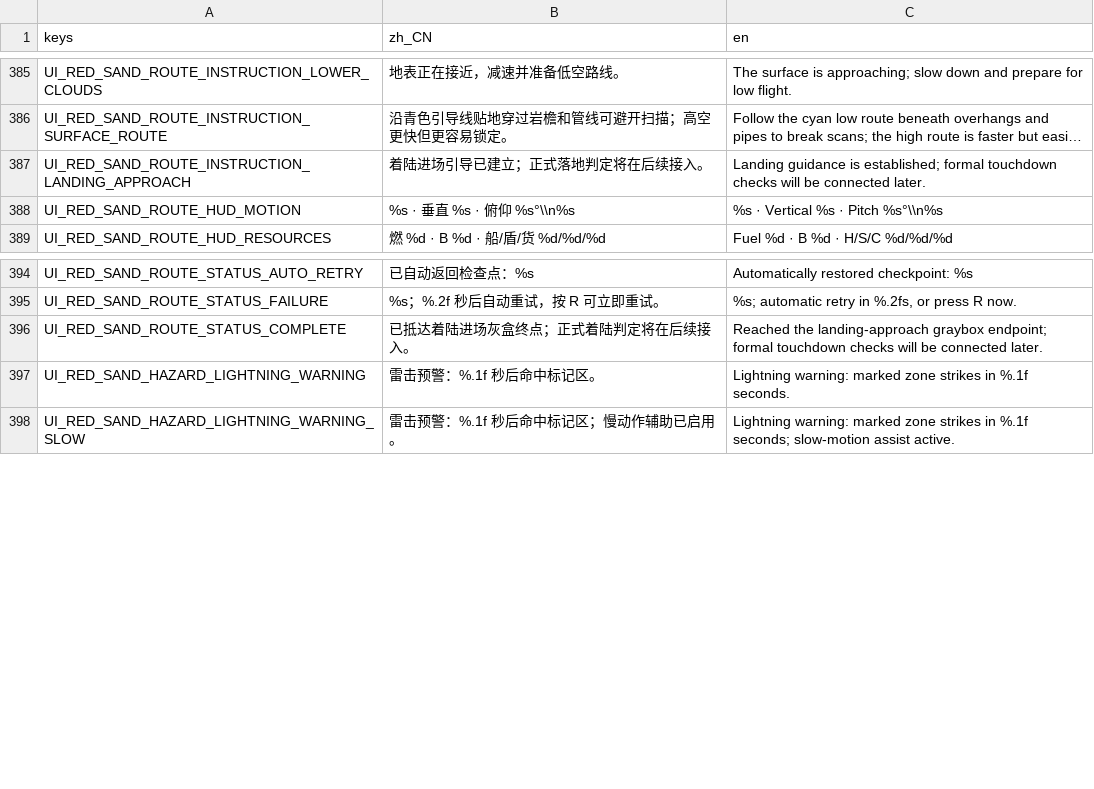
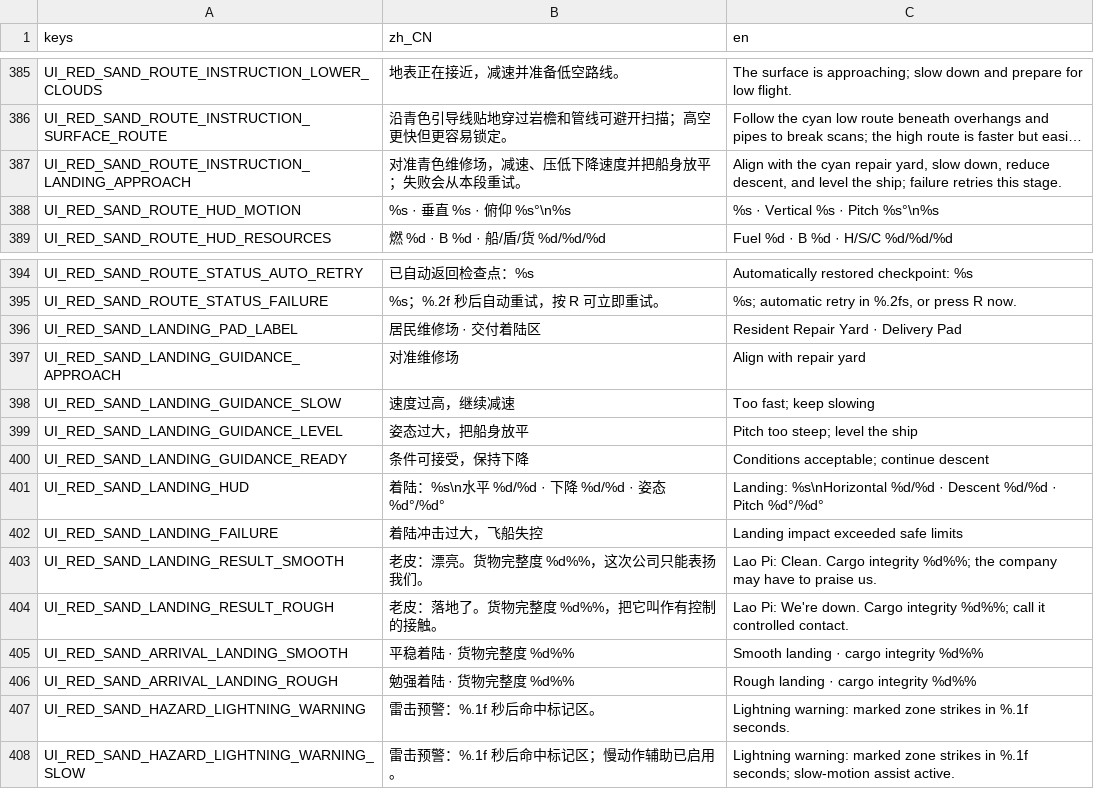
Before and after one commit to yza167-jp/universe_deliver_2d, a CSV file: data/localization/game_text.csv, drawn as a sheet; only a part is shown, gaps mark what is left out; long unchanged cells end in …; removed rows and columns are numbered as before the commit, all else as after; the diff names each change by its address in the sheet, - before the commit and + after, or states it on an @@ line.

Commit message:
让赤砂星飞行以宽容着陆完成交付
Constraint: 仅完成 T-043，不加入起落架物理、空投、正式目的地剧情或 T-044 视听打磨
Rejected: 飞过路线终点即自动完成 | 无法证明玩家完成交付着陆
Confidence: high
Scope-risk: moderate
Directive: T-044 只补氛围、美术、音频和粒子，不改变着陆阈值与结果交接；完整路线主观验收留给 T-045
Tested: Godot 4.7.1 完整 check_project；43 套测试；路线、危险、低飞、着陆烟雾；640x360 中文录帧；git diff --check
Not-tested: 未进行完整 6-10 分钟真人路线试玩，统一在 T-045

```diff
--- a/data/localization/game_text.csv
+++ b/data/localization/game_text.csv
-B387 (zh_CN): 着陆进场引导已建立；正式落地判定将在后续接入。
+B387 (zh_CN): 对准青色维修场，减速、压低下降速度并把船身放平；失败会从本段重试。
-C387 (en): Landing guidance is established; formal touchdown checks will be connected later.
+C387 (en): Align with the cyan repair yard, slow down, reduce descent, and level the ship; failure retries this stage.
-B388 (zh_CN): %s · 垂直 %s · 俯仰 %s°\\n%s
+B388 (zh_CN): %s · 垂直 %s · 俯仰 %s°\n%s
-C388 (en): %s · Vertical %s · Pitch %s°\\n%s
+C388 (en): %s · Vertical %s · Pitch %s°\n%s
-row 396: UI_RED_SAND_ROUTE_STATUS_COMPLETE | 已抵达着陆进场灰盒终点；正式着陆判定将在后续接入。 | Reached the landing-approach graybox endpoint; formal touchdown checks will be connected later.
+row 396: UI_RED_SAND_LANDING_PAD_LABEL | 居民维修场 · 交付着陆区 | Resident Repair Yard · Delivery Pad
+row 397: UI_RED_SAND_LANDING_GUIDANCE_APPROACH | 对准维修场 | Align with repair yard
+row 398: UI_RED_SAND_LANDING_GUIDANCE_SLOW | 速度过高，继续减速 | Too fast; keep slowing
+row 399: UI_RED_SAND_LANDING_GUIDANCE_LEVEL | 姿态过大，把船身放平 | Pitch too steep; level the ship
+row 400: UI_RED_SAND_LANDING_GUIDANCE_READY | 条件可接受，保持下降 | Conditions acceptable; continue descent
+row 401: UI_RED_SAND_LANDING_HUD | 着陆：%s\n水平 %d/%d · 下降 %d/%d · 姿态 %d°/%d° | Landing: %s\nHorizontal %d/%d · Descent %d/%d · Pitch %d°/%d°
+row 402: UI_RED_SAND_LANDING_FAILURE | 着陆冲击过大，飞船失控 | Landing impact exceeded safe limits
+row 403: UI_RED_SAND_LANDING_RESULT_SMOOTH | 老皮：漂亮。货物完整度 %d%%，这次公司只能表扬我们。 | Lao Pi: Clean. Cargo integrity %d%%; the company may have to praise us.
+row 404: UI_RED_SAND_LANDING_RESULT_ROUGH | 老皮：落地了。货物完整度 %d%%，把它叫作有控制的接触。 | Lao Pi: We're down. Cargo integrity %d%%; call it controlled contact.
+row 405: UI_RED_SAND_ARRIVAL_LANDING_SMOOTH | 平稳着陆 · 货物完整度 %d%% | Smooth landing · cargo integrity %d%%
+row 406: UI_RED_SAND_ARRIVAL_LANDING_ROUGH | 勉强着陆 · 货物完整度 %d%% | Rough landing · cargo integrity %d%%
```
Also changed, not shown: 30 other files.
